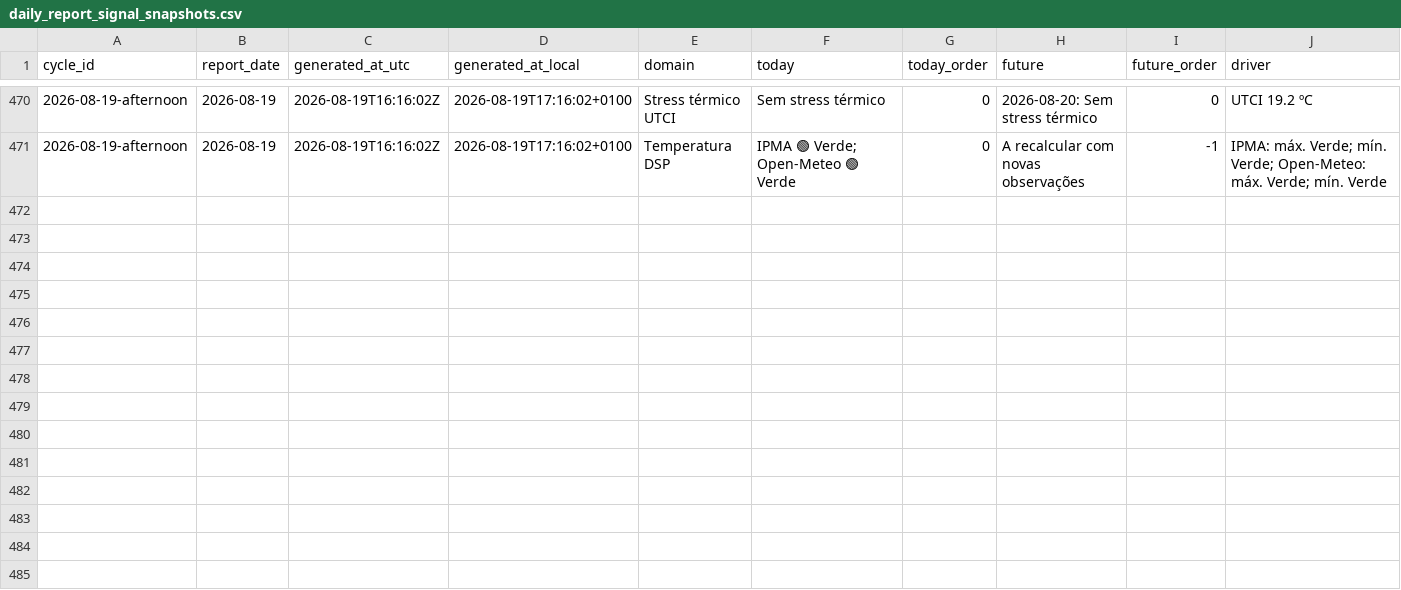
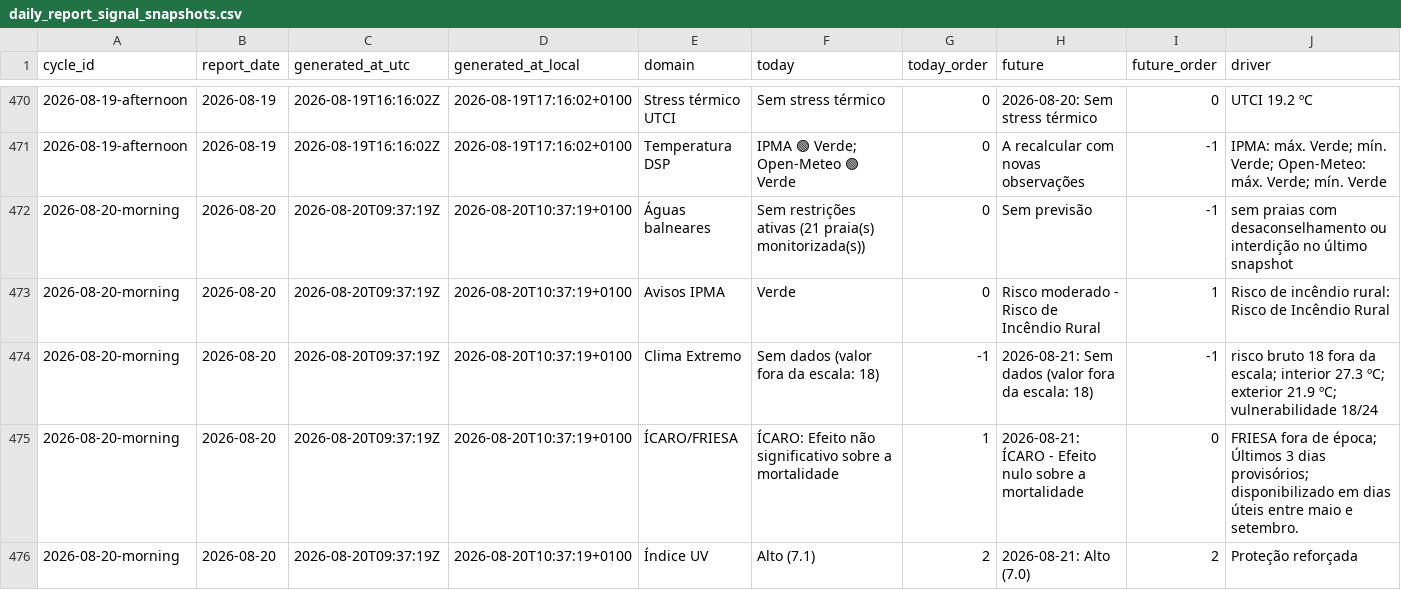
Before and after one commit to DBLQA90/qualar_matosinhos, a CSV file: data/daily_report_signal_snapshots.csv, drawn as a sheet; only a part is shown, gaps mark what is left out; rows hold the shown columns only; the diff covers the shown part only; the diff names each change by its address in the sheet, - before the commit and + after, or states it on an @@ line.

```diff
--- a/data/daily_report_signal_snapshots.csv
+++ b/data/daily_report_signal_snapshots.csv
+row 472: 2026-08-20-morning | 2026-08-20 | 2026-08-20T09:37:19Z | 2026-08-20T10:37:19+0100 | Águas balneares | Sem restrições ativas (21 praia(s) monitorizada(s)) | 0 | Sem previsão | -1 | sem praias com desaconselhamento ou interdição no último snapshot
+row 473: 2026-08-20-morning | 2026-08-20 | 2026-08-20T09:37:19Z | 2026-08-20T10:37:19+0100 | Avisos IPMA | Verde | 0 | Risco moderado - Risco de Incêndio Rural | 1 | Risco de incêndio rural: Risco de Incêndio Rural
+row 474: 2026-08-20-morning | 2026-08-20 | 2026-08-20T09:37:19Z | 2026-08-20T10:37:19+0100 | Clima Extremo | Sem dados (valor fora da escala: 18) | -1 | 2026-08-21: Sem dados (valor fora da escala: 18) | -1 | risco bruto 18 fora da escala; interior 27.3 ºC; exterior 21.9 ºC; vulnerabilidade 18/24
+row 475: 2026-08-20-morning | 2026-08-20 | 2026-08-20T09:37:19Z | 2026-08-20T10:37:19+0100 | ÍCARO/FRIESA | ÍCARO: Efeito não significativo sobre a mortalidade | 1 | 2026-08-21: ÍCARO - Efeito nulo sobre a mortalidade | 0 | FRIESA fora de época; Últimos 3 dias provisórios; disponibilizado em dias úteis entre maio e setembro.
+row 476: 2026-08-20-morning | 2026-08-20 | 2026-08-20T09:37:19Z | 2026-08-20T10:37:19+0100 | Índice UV | Alto (7.1) | 2 | 2026-08-21: Alto (7.0) | 2 | Proteção reforçada
```
Also changed, not shown: 5 added rows elsewhere in this file, data/pipeline_source_status.csv, data/pipeline_source_status_latest.csv, 3 other files.
